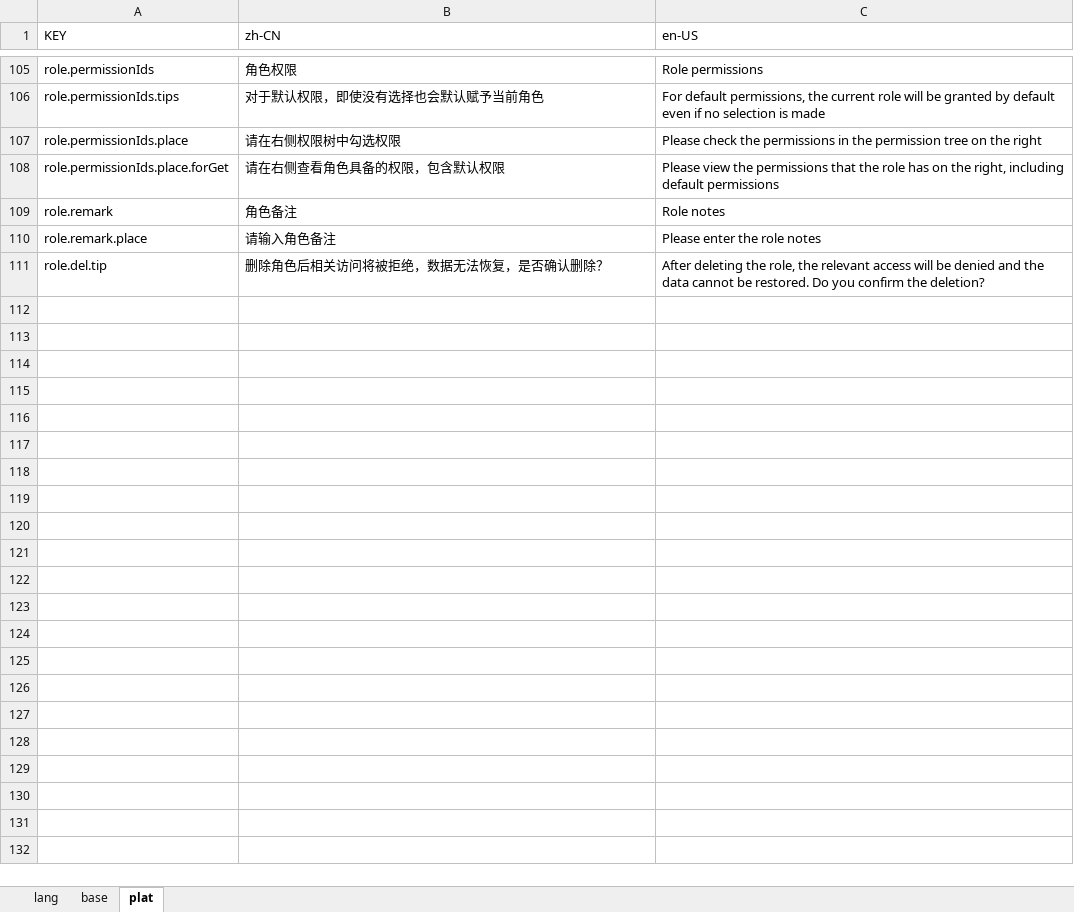
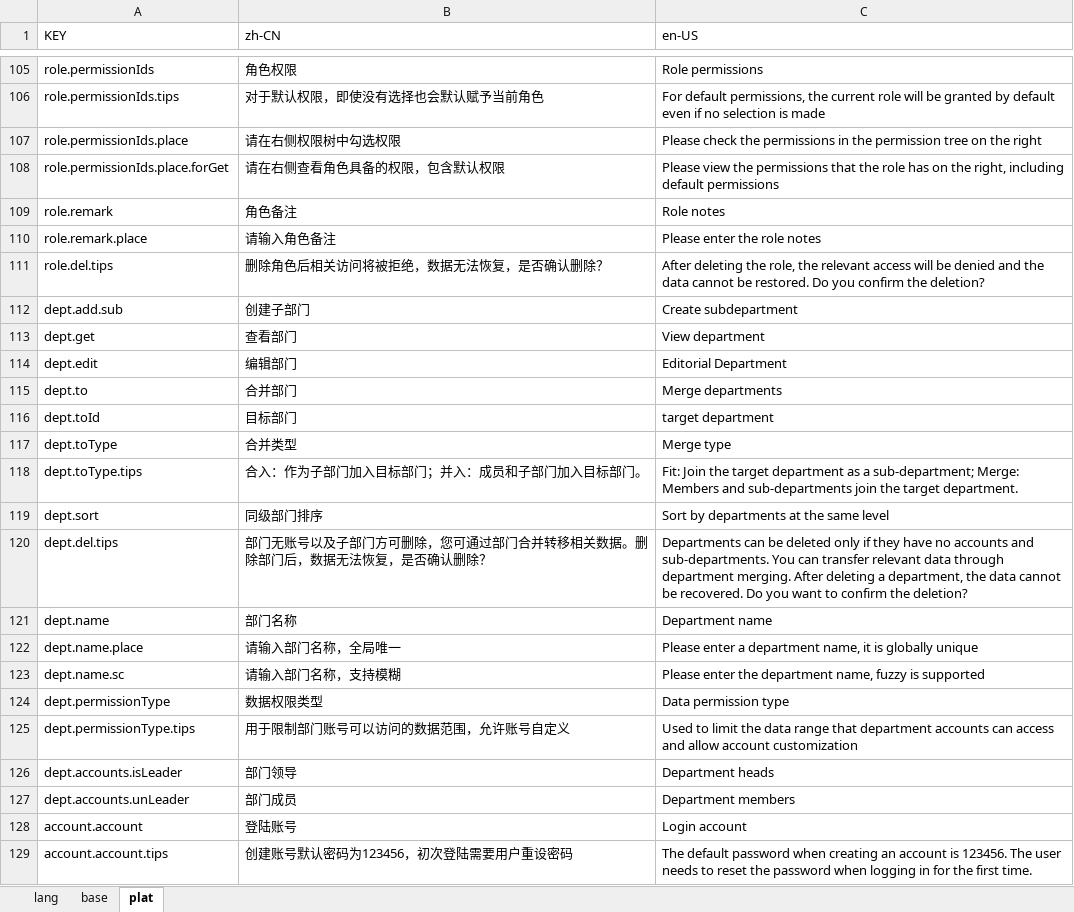
Before and after one commit to siteol-com/smart-ui, an Excel workbook: src/locale/i18n.xlsx, sheet plat, drawn as a sheet; only a part is shown, gaps mark what is left out; values as stored, in another font and other column widths than the file's, no borders; the diff covers the shown part only; the diff names each change by its address in the sheet, - before the commit and + after, or states it on an @@ line.

Commit message:
Plat Config V1 Fix

```diff
--- a/src/locale/i18n.xlsx (sheet plat)
+++ b/src/locale/i18n.xlsx (sheet plat)
-A111 (KEY): role.del.tip
+A111 (KEY): role.del.tips
+row 112: dept.add.sub | 创建子部门 | Create subdepartment
+row 113: dept.get | 查看部门 | View department
+row 114: dept.edit | 编辑部门 | Editorial Department
+row 115: dept.to | 合并部门 | Merge departments
+row 116: dept.toId | 目标部门 | target department
+row 117: dept.toType | 合并类型 | Merge type
+row 118: dept.toType.tips | 合入：作为子部门加入目标部门；并入：成员和子部门加入目标部门。 | Fit: Join the target department as a sub-department; Merge: Members and sub-departments join the target department.
+row 119: dept.sort | 同级部门排序 | Sort by departments at the same level
+row 120: dept.del.tips | 部门无账号以及子部门方可删除，您可通过部门合并转移相关数据。删除部门后，数据无法恢复，是否确认删除？ | Departments can be deleted only if they have no accounts and sub-departments. You can transfer relevant data through department merging. After deleting a department, the data cannot be recovered. Do you want to confirm the deletion?
+row 121: dept.name | 部门名称 | Department name
+row 122: dept.name.place | 请输入部门名称，全局唯一 | Please enter a department name, it is globally unique
+row 123: dept.name.sc | 请输入部门名称，支持模糊 | Please enter the department name, fuzzy is supported
+row 124: dept.permissionType | 数据权限类型 | Data permission type
+row 125: dept.permissionType.tips | 用于限制部门账号可以访问的数据范围，允许账号自定义 | Used to limit the data range that department accounts can access and allow account customization
+row 126: dept.accounts.isLeader | 部门领导 | Department heads
+row 127: dept.accounts.unLeader | 部门成员 | Department members
+row 128: account.account | 登陆账号 | Login account
+row 129: account.account.tips | 创建账号默认密码为123456，初次登陆需要用户重设密码 | The default password when creating an account is 123456. The user needs to reset the password when logging in for the first time.
```
Also changed, not shown: 18 added rows and 1 edited cell elsewhere in this sheet, 14 other files.
